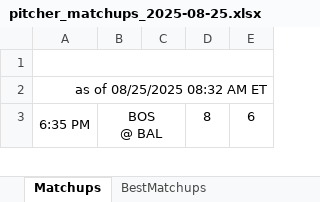
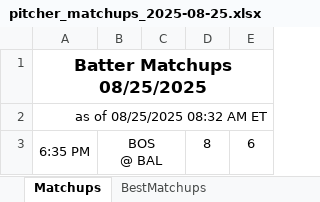
Before and after one commit to jrdogan/mlb-tools, an Excel workbook: pitcher_matchups_2025-08-25.xlsx, sheet Matchups, drawn as a sheet; only a part is shown; values as stored, in another font and other column widths than the file's, no borders; conditional formats not drawn; the diff names each change by its address in the sheet, - before the commit and + after, or states it on an @@ line.

Commit message:
Update pitcher_matchups_2025-08-25.xlsx

```diff
--- a/pitcher_matchups_2025-08-25.xlsx (sheet Matchups)
+++ b/pitcher_matchups_2025-08-25.xlsx (sheet Matchups)
-A1: (empty)
+A1: Batter Matchups 08/25/2025
```
